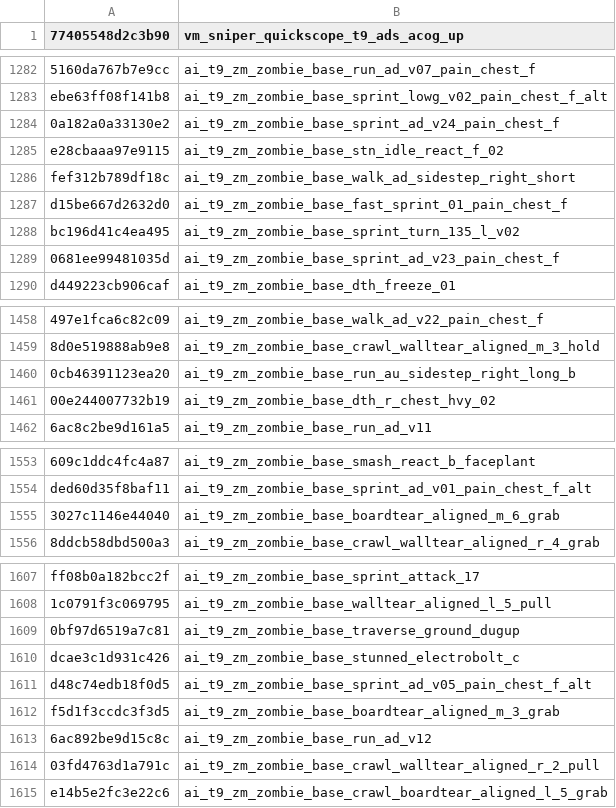
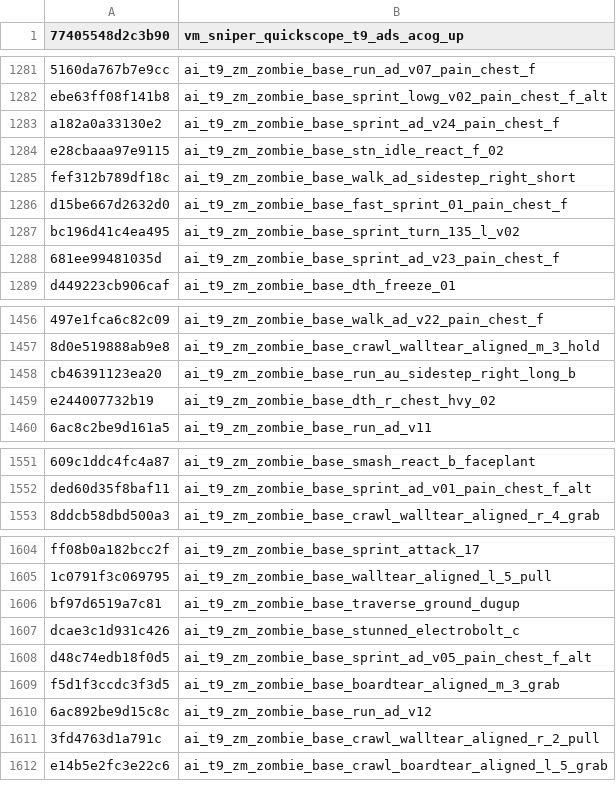
Before and after one commit to Scobalula/GreyhoundPackageIndex, a CSV file: PackageIndexSources/FNV1A/fnv1a_xanims.csv, drawn as a sheet; only a part is shown, gaps mark what is left out; removed rows and columns are numbered as before the commit, all else as after; the diff covers the shown part only; the diff names each change by its address in the sheet, - before the commit and + after, or states it on an @@ line.

```diff
--- a/PackageIndexSources/FNV1A/fnv1a_xanims.csv
+++ b/PackageIndexSources/FNV1A/fnv1a_xanims.csv
-A1283 (77405548d2c3b90): 0a182a0a33130e2
+A1283 (77405548d2c3b90): a182a0a33130e2
-A1288 (77405548d2c3b90): 0681ee99481035d
+A1288 (77405548d2c3b90): 681ee99481035d
-A1458 (77405548d2c3b90): 0cb46391123ea20
+A1458 (77405548d2c3b90): cb46391123ea20
-A1459 (77405548d2c3b90): 00e244007732b19
+A1459 (77405548d2c3b90): e244007732b19
-row 1555: 3027c1146e44040 | ai_t9_zm_zombie_base_boardtear_aligned_m_6_grab
-A1606 (77405548d2c3b90): 0bf97d6519a7c81
+A1606 (77405548d2c3b90): bf97d6519a7c81
-A1611 (77405548d2c3b90): 03fd4763d1a791c
+A1611 (77405548d2c3b90): 3fd4763d1a791c
```
Also changed, not shown: 2 removed rows and 32 edited cells elsewhere in this file.
